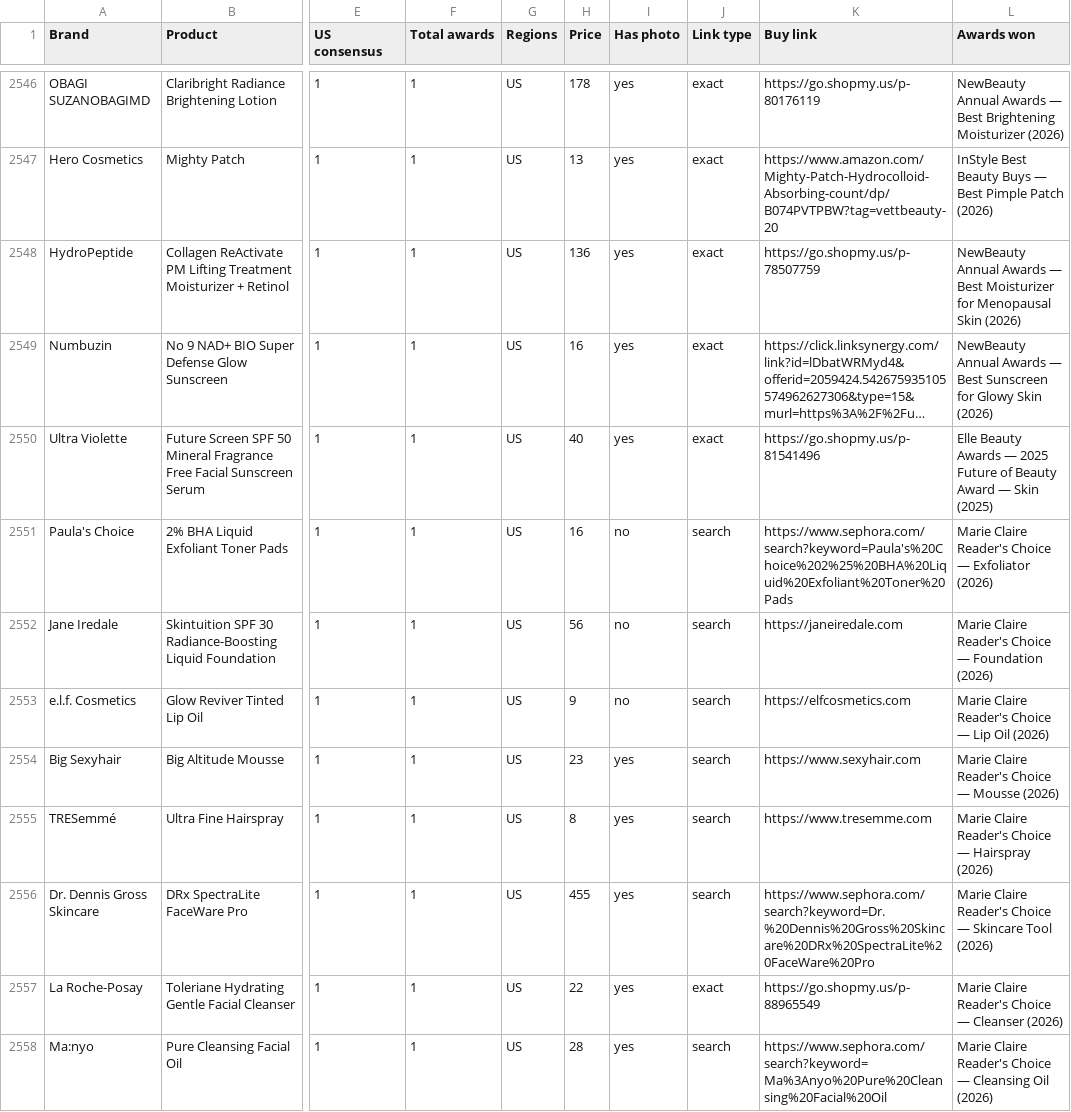
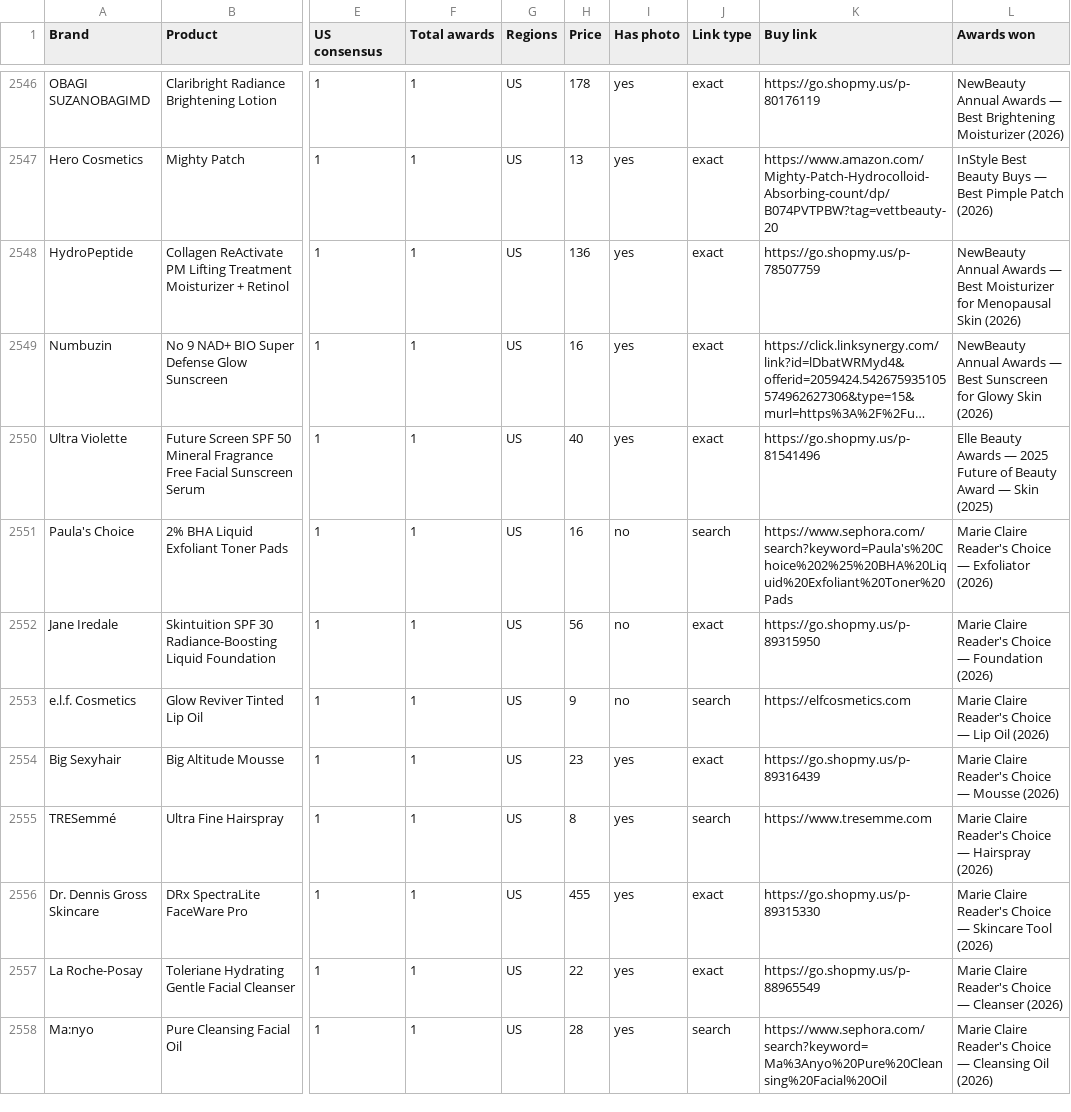
Before and after one commit to vettbty/vettbeauty-scaffold, a CSV file: products.csv, drawn as a sheet; only a part is shown, gaps mark what is left out; long unchanged cells end in …; the diff covers the shown part only; the diff names each change by its address in the sheet, - before the commit and + after, or states it on an @@ line.

```diff
--- a/products.csv
+++ b/products.csv
-J2552 (Link type): search
+J2552 (Link type): exact
-K2552 (Buy link): https://janeiredale.com
+K2552 (Buy link): https://go.shopmy.us/p-89315950
-J2554 (Link type): search
+J2554 (Link type): exact
-K2554 (Buy link): https://www.sexyhair.com
+K2554 (Buy link): https://go.shopmy.us/p-89316439
-J2556 (Link type): search
+J2556 (Link type): exact
-K2556 (Buy link): https://www.sephora.com/search?keyword=Dr.%20Dennis%20Gross%20Skincare%20DRx%20SpectraLite%20FaceWare%20Pro
+K2556 (Buy link): https://go.shopmy.us/p-89315330
```
Also changed, not shown: 120 edited cells elsewhere in this file, 1 other file.
